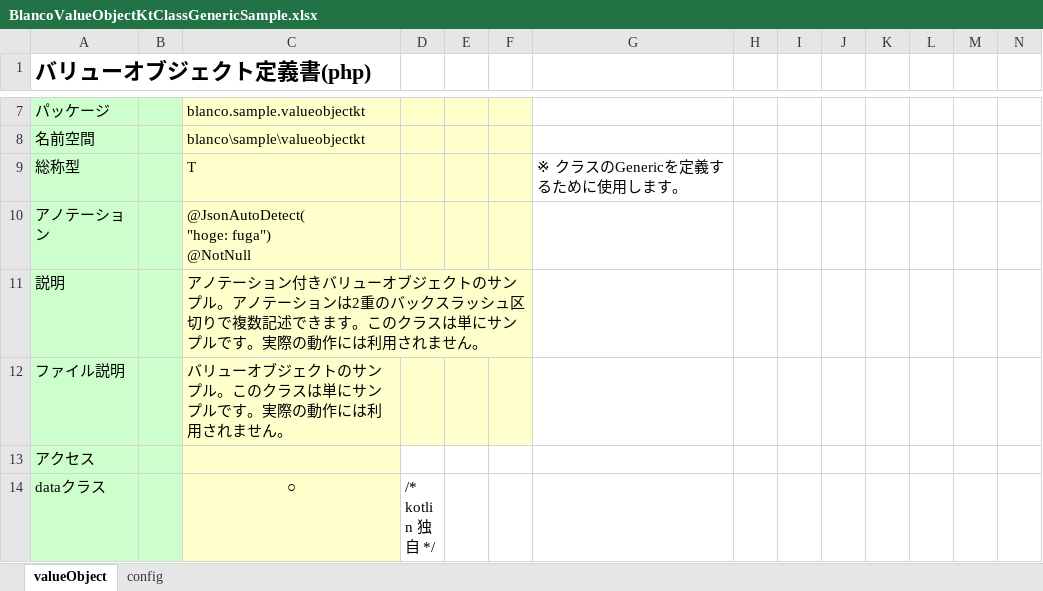
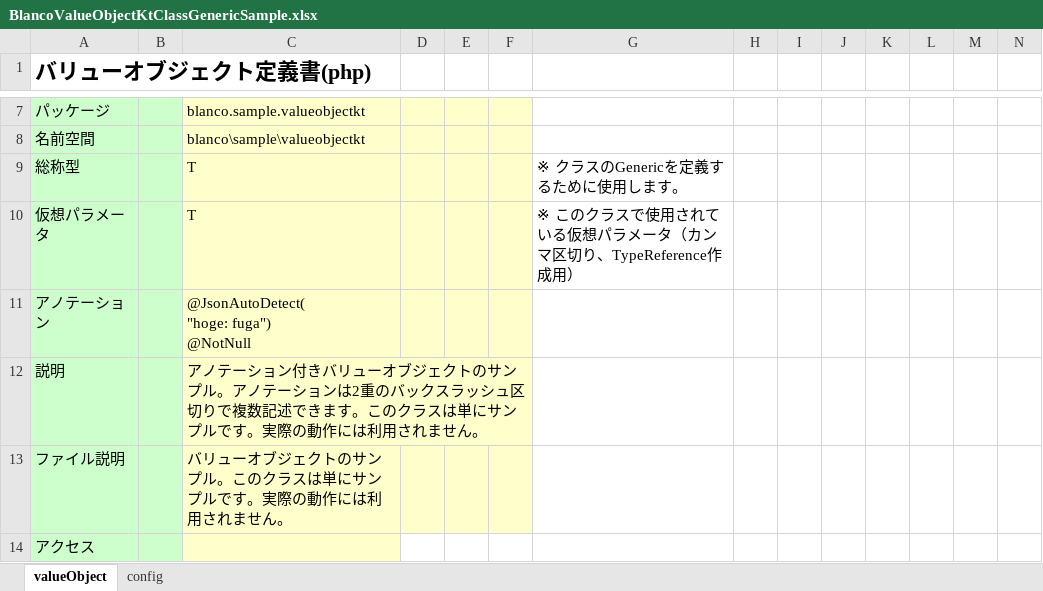
Before and after one commit to uedaueo/blancoValueObjectKt, an Excel workbook: meta/objects/BlancoValueObjectKtClassGenericSample.xlsx, sheet valueObject, drawn as a sheet; only a part is shown, gaps mark what is left out; the shorter side is filled out with more unchanged rows; values as stored, in another font and other column widths than the file's, no borders; rows hold the shown columns only; the diff names each change by its address in the sheet, - before the commit and + after, or states it on an @@ line.

Commit message:
3.0.16 Add virtualParams column to common section for TypeReference.

```diff
--- a/meta/objects/BlancoValueObjectKtClassGenericSample.xlsx (sheet valueObject)
+++ b/meta/objects/BlancoValueObjectKtClassGenericSample.xlsx (sheet valueObject)
+row 10: 仮想パラメータ |  | T |  |  |  | ※ このクラスで使用されている仮想パラメータ（カンマ区切り、TypeReference作成用）
```
Also changed, not shown: meta/program/BlancoValueObjectKtClassStructure.xlsx, meta/program/BlancoValueObjectKtConstants.xlsx, 5 other files.
